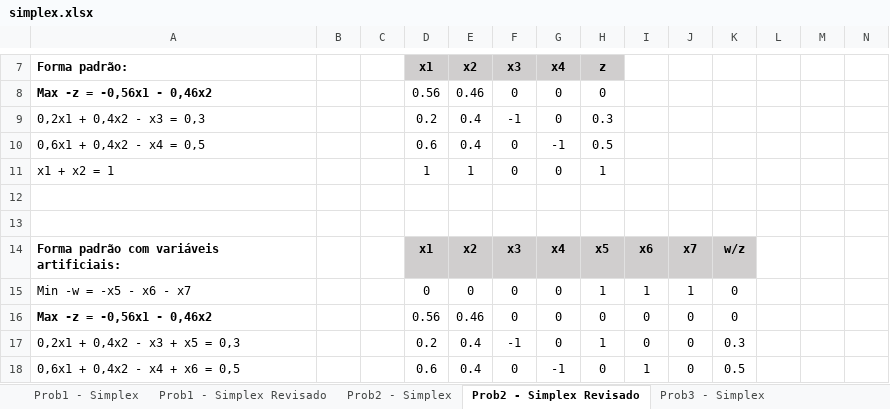
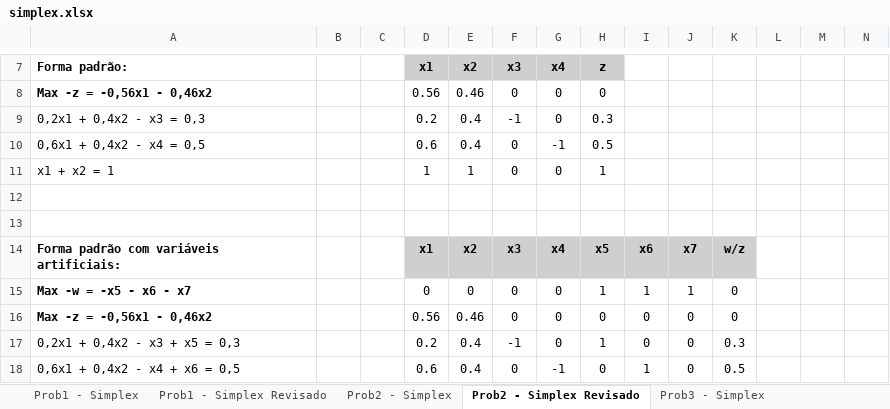
Before and after one commit to acsjunior/ppgmne-mnum7078, an Excel workbook: trabalho01/simplex.xlsx, sheet Prob2 - Simplex Revisado, drawn as a sheet; only a part is shown, gaps mark what is left out; values as stored, in another font and other column widths than the file's, no borders; the diff names each change by its address in the sheet, - before the commit and + after, or states it on an @@ line.

Commit message:
finalizado dual simplex

```diff
--- a/trabalho01/simplex.xlsx (sheet Prob2 - Simplex Revisado)
+++ b/trabalho01/simplex.xlsx (sheet Prob2 - Simplex Revisado)
-A15 (Forma padrão:): Min -w = -x5 - x6 - x7
+A15 (Forma padrão:): Max -w = -x5 - x6 - x7
-A15 bold: off
+A15 bold: on
```
Also changed, not shown: sheet Prob2 - Simplex, sheet Prob4 - Simplex, other sheet tabs, 10 other files.
